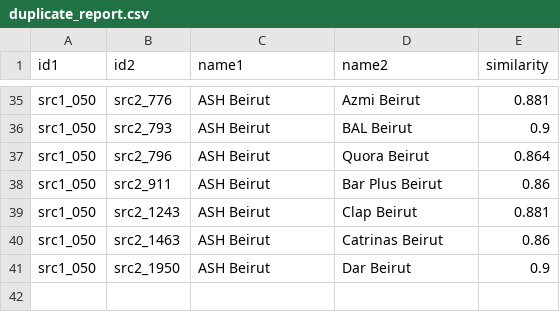
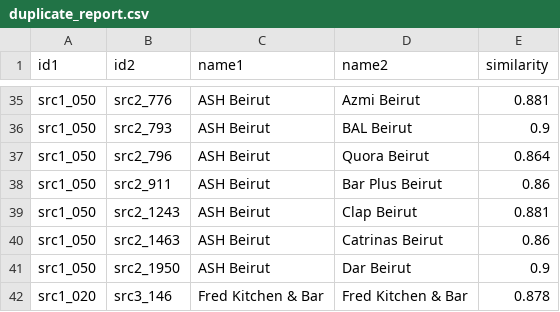
Before and after one commit to rawanb8/dining-analysis, a CSV file: merged/duplicate_report.csv, drawn as a sheet; only a part is shown, gaps mark what is left out; the diff names each change by its address in the sheet, - before the commit and + after, or states it on an @@ line.

```diff
--- a/merged/duplicate_report.csv
+++ b/merged/duplicate_report.csv
+row 42: src1_020 | src3_146 | Fred Kitchen & Bar | Fred Kitchen & Bar | 0.878
```
Also changed, not shown: cleaned/Tripadvisor_restaurants_clean.csv, cleaned/Tripadvisor_reviews_clean.csv, 18 other files.
